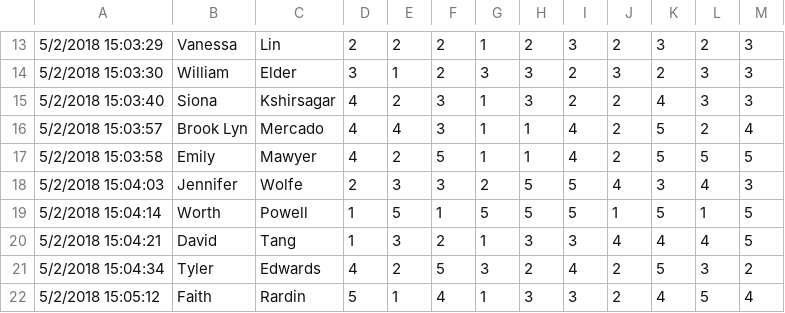
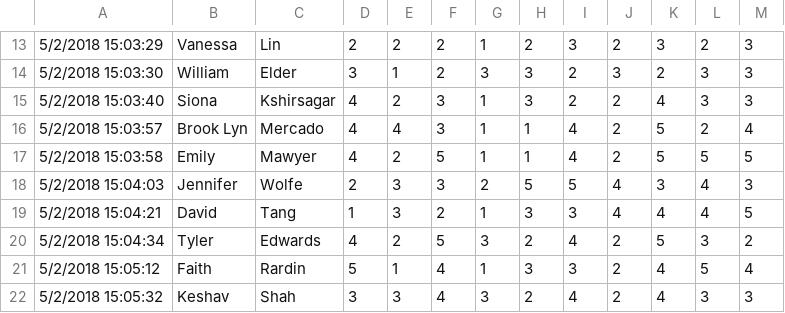
Before and after one commit to STimothyDN/FourTwentyEight, a CSV file: Matchmaking/matchmaking - Form Responses 1.csv, drawn as a sheet; only a part is shown, gaps mark what is left out; the shorter side is filled out with more unchanged rows; the diff names each change by its address in the sheet, - before the commit and + after, or states it on an @@ line.

```diff
--- a/Matchmaking/matchmaking - Form Responses 1.csv
+++ b/Matchmaking/matchmaking - Form Responses 1.csv
-row 19: 5/2/2018 15:04:14 | Worth | Powell | 1 | 5 | 1 | 5 | 5 | 5 | 1 | 5 | 1 | 5
```
Also changed, not shown: Matchmaking/matchmaking.csv, 6 other files.
